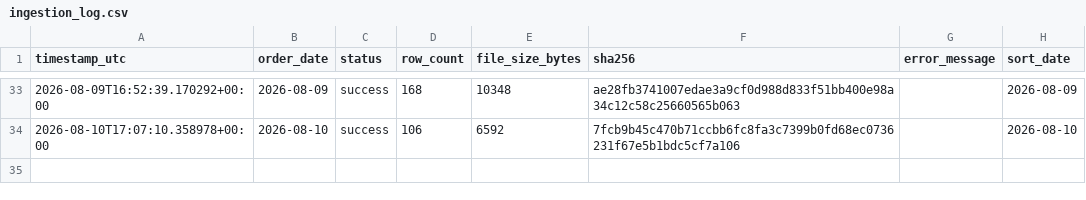
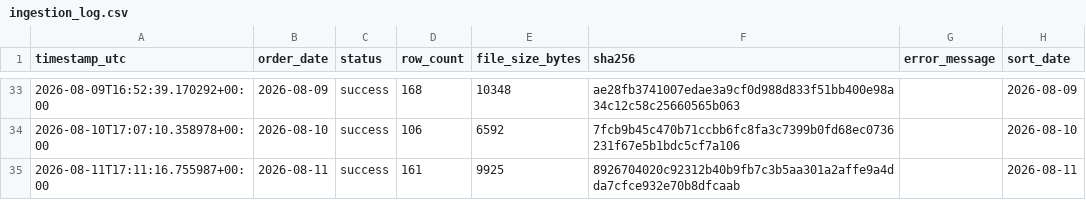
Before and after one commit to caden-collier/Group5-Project-BZAN545, a CSV file: data/bronze/ingestion_log.csv, drawn as a sheet; only a part is shown, gaps mark what is left out.

```diff
--- a/data/bronze/ingestion_log.csv
+++ b/data/bronze/ingestion_log.csv
@@ -34 +34,2 @@ timestamp_utc,order_date,status,row_count,file_size_bytes,sha256,error_message,s
 2026-08-10T17:07:10.358978+00:00,2026-08-10,success,106,6592,7fcb9b45c470b71ccbb6fc8fa3c7399b0fd68ec0736231f67e5b1bdc5cf7a106,,2026-08-10
+2026-08-11T17:11:16.755987+00:00,2026-08-11,success,161,9925,8926704020c92312b40b9fb7c3b5aa301a2affe9a4dda7cfce932e70b8dfcaab,,2026-08-11
```
Also changed, not shown: 2 other files.
